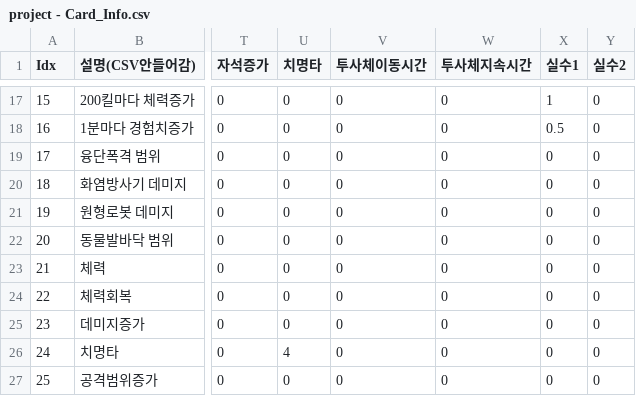
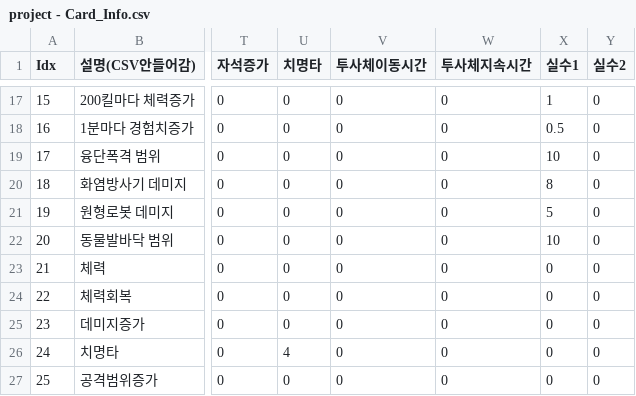
Before and after one commit to COSYSOCY/Unity_Team_Project, a CSV file: Assets/CSV/Resources/project - Card_Info.csv, drawn as a sheet; only a part is shown, gaps mark what is left out; the diff names each change by its address in the sheet, - before the commit and + after, or states it on an @@ line.

```diff
--- a/Assets/CSV/Resources/project - Card_Info.csv
+++ b/Assets/CSV/Resources/project - Card_Info.csv
-X19 (실수1): 0
+X19 (실수1): 10
-X20 (실수1): 0
+X20 (실수1): 8
-X21 (실수1): 0
+X21 (실수1): 5
-X22 (실수1): 0
+X22 (실수1): 10
```
Also changed, not shown: Assets/CSV/Resources/project - GameText.csv, Assets/CSV/Resources/project - Skill_Info.csv, 44 other files.
